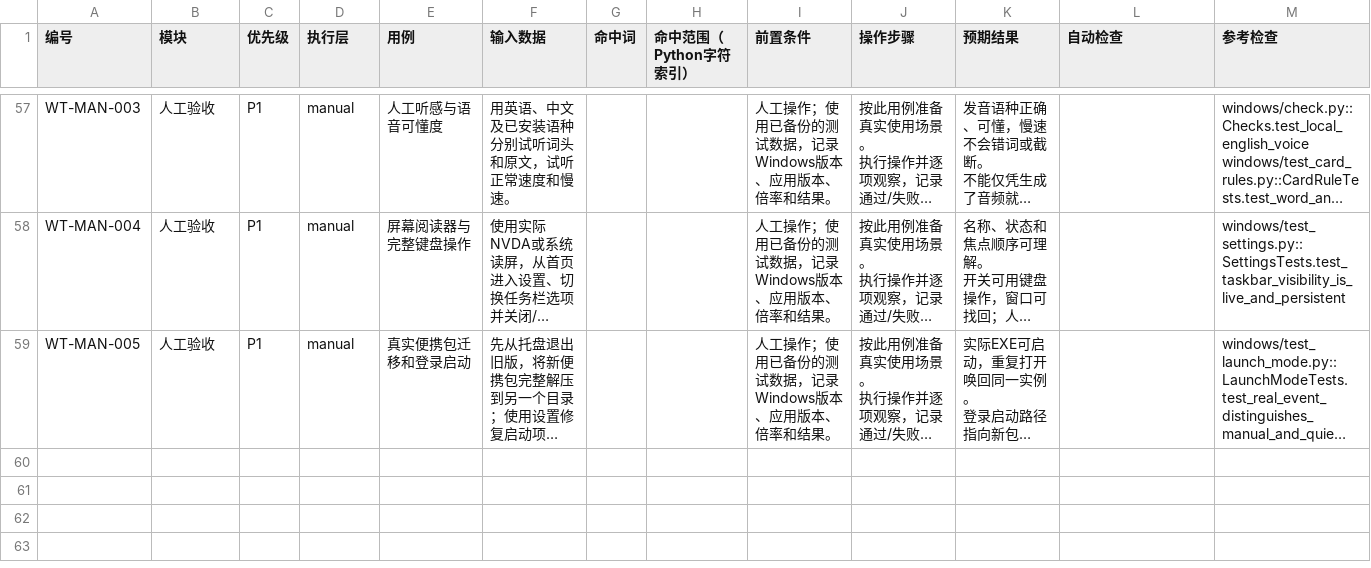
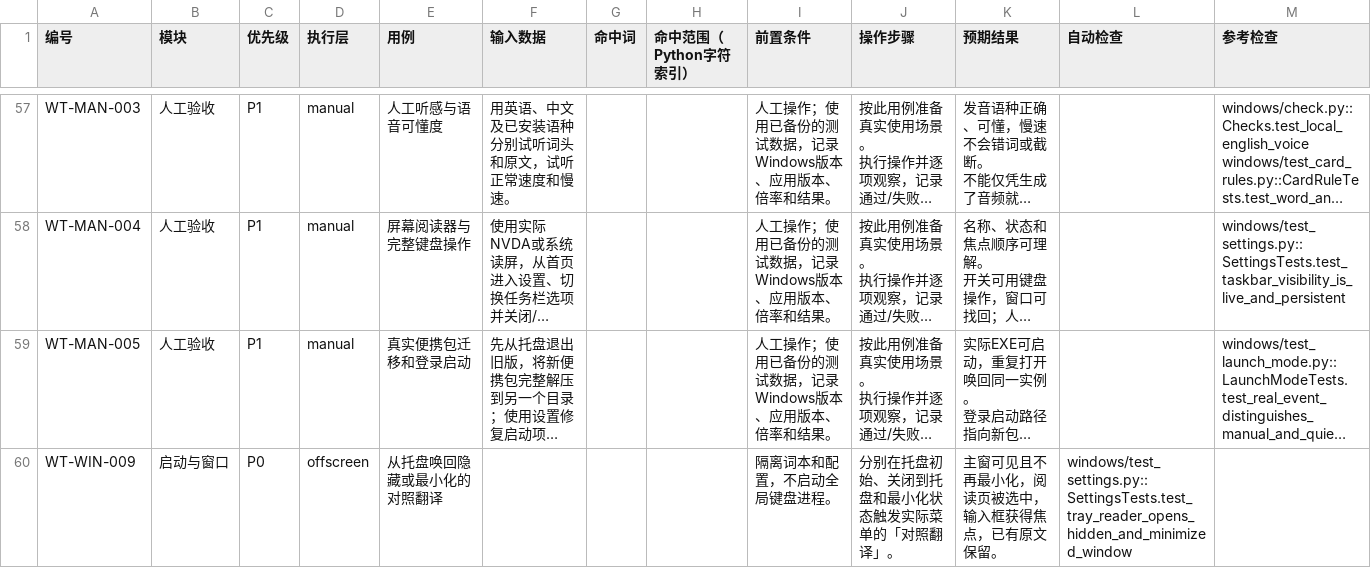
Before and after one commit to wax0629/WaxTranslate, a CSV file: docs/verification/windows-regression/cases.csv, drawn as a sheet; only a part is shown, gaps mark what is left out; long unchanged cells end in …; the diff covers the shown part only; the diff names each change by its address in the sheet, - before the commit and + after, or states it on an @@ line.

```diff
--- a/docs/verification/windows-regression/cases.csv
+++ b/docs/verification/windows-regression/cases.csv
+row 60: WT-WIN-009 | 启动与窗口 | P0 | offscreen | 从托盘唤回隐藏或最小化的对照翻译 |  |  |  | 隔离词本和配置，不启动全局键盘进程。 | 分别在托盘初始、关闭到托盘和最小化状态触发实际菜单的「对照翻译」。 | 主窗可见且不再最小化，阅读页被选中，输入框获得焦点，已有原文保留。 | windows/test_settings.py::SettingsTests.test_tray_reader_opens_hidden_and_minimized_window
```
Also changed, not shown: 2 added rows elsewhere in this file, 54 other files.
